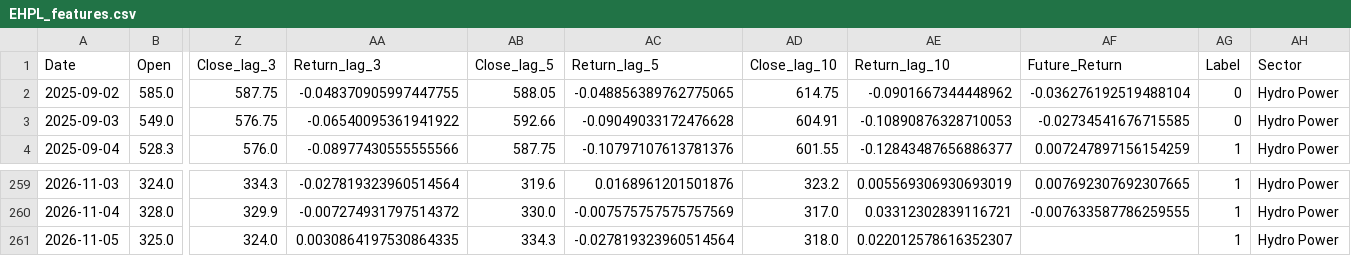
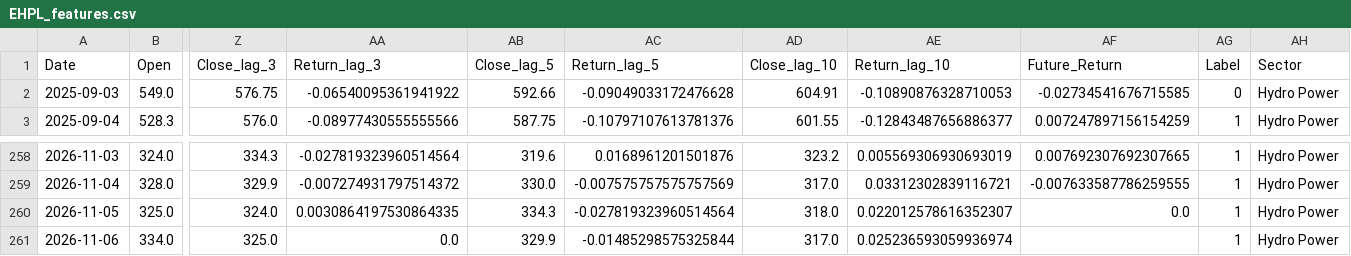
Before and after one commit to roshanpandey-1/Nepal-Stock-Market-Predictor-Dashboard, a CSV file: deploy_data/processed/EHPL_features.csv, drawn as a sheet; only a part is shown, gaps mark what is left out; removed rows and columns are numbered as before the commit, all else as after; rows hold the shown columns only; the diff names each change by its address in the sheet, - before the commit and + after, or states it on an @@ line.

```diff
--- a/deploy_data/processed/EHPL_features.csv
+++ b/deploy_data/processed/EHPL_features.csv
-row 2: 2025-09-02 | 585.0 | 587.75 | -0.048370905997447755 | 588.05 | -0.048856389762775065 | 614.75 | -0.0901667344448962 | -0.036276192519488104 | 0 | Hydro Power
-AF260 (Future_Return): (empty)
+AF260 (Future_Return): 0.0
+row 261: 2026-11-06 | 334.0 | 325.0 | 0.0 | 329.9 | -0.01485298575325844 | 317.0 | 0.025236593059936974 |  | 1 | Hydro Power
```
Also changed, not shown: deploy_data/processed/BANDIPUR_features.csv, deploy_data/processed/HHL_features.csv, 18 other files.
